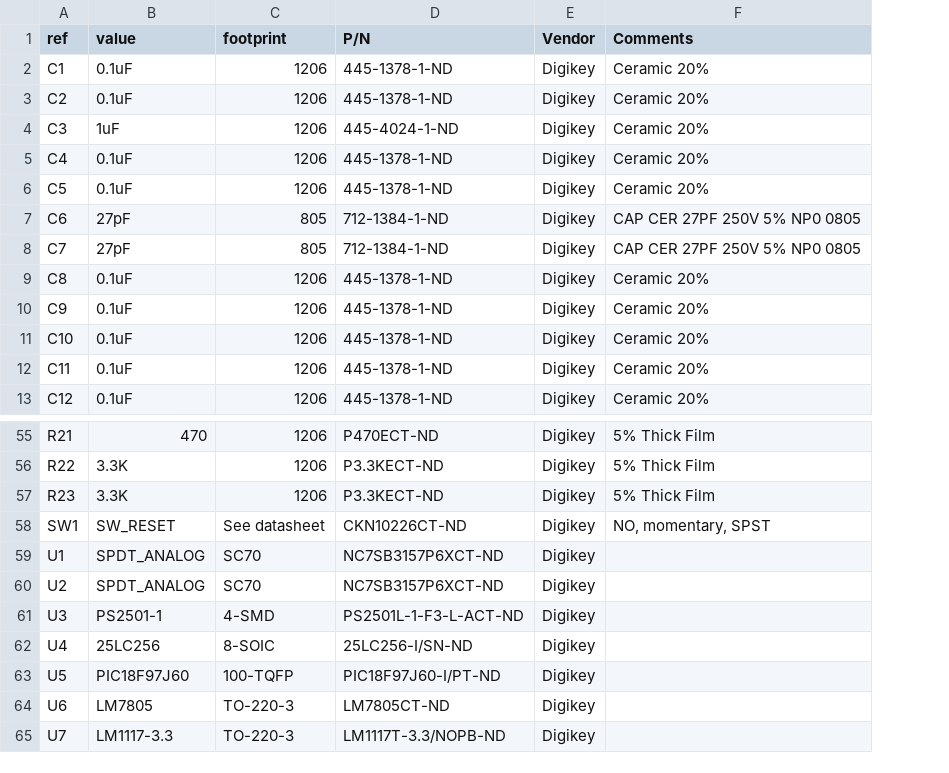
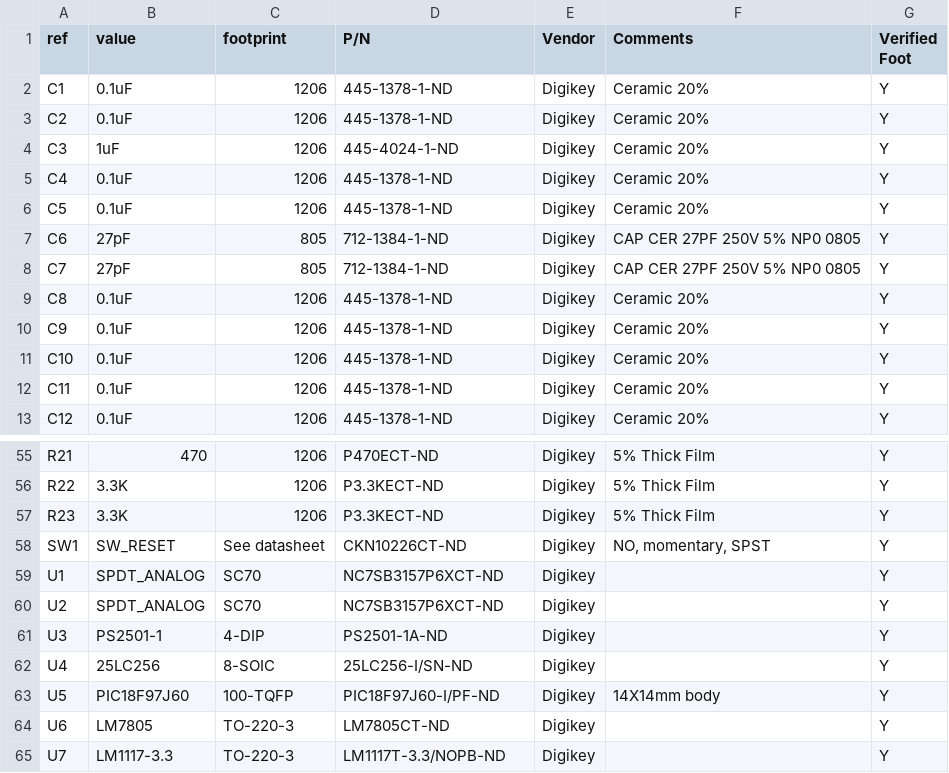
Before and after one commit to logic-fault/ethernet-QEL, a CSV file: schem/main_schem/main_schem.csv, drawn as a sheet; only a part is shown, gaps mark what is left out; the diff names each change by its address in the sheet, - before the commit and + after, or states it on an @@ line.

Commit message:
Finish footprints

```diff
--- a/schem/main_schem/main_schem.csv
+++ b/schem/main_schem/main_schem.csv
+column G (Verified Foot), rows 2-13: all Y; rows 55-65: all Y
-C61 (footprint): 4-SMD
+C61 (footprint): 4-DIP
-D61 (P/N): PS2501L-1-F3-L-ACT-ND
+D61 (P/N): PS2501-1A-ND
-D63 (P/N): PIC18F97J60-I/PT-ND
+D63 (P/N): PIC18F97J60-I/PF-ND
-F63 (Comments): (empty)
+F63 (Comments): 14X14mm body
```
Also changed, not shown: 9 other files.
